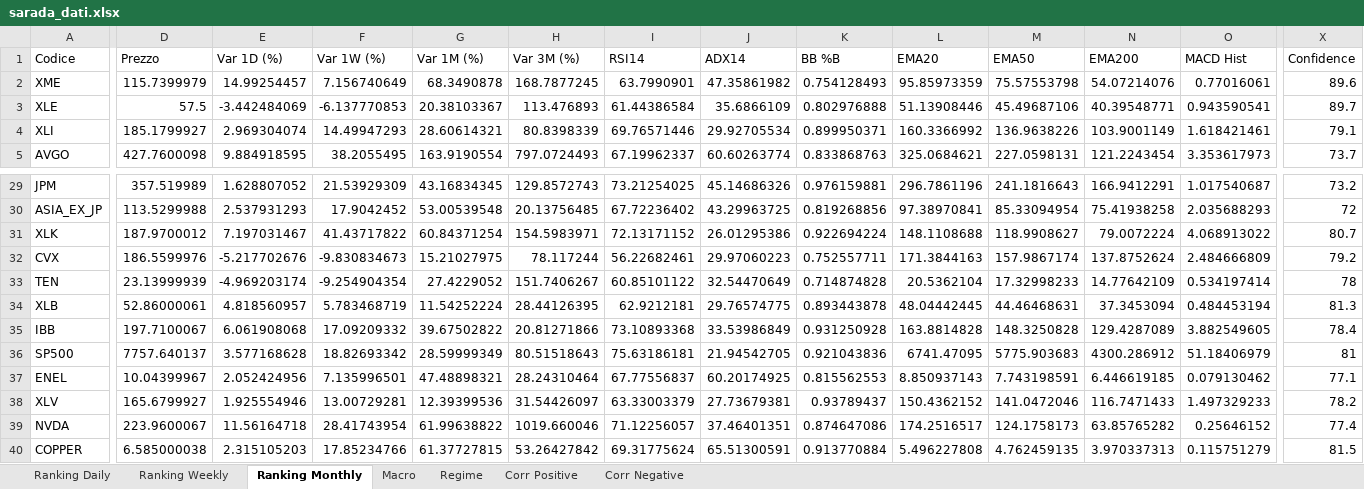
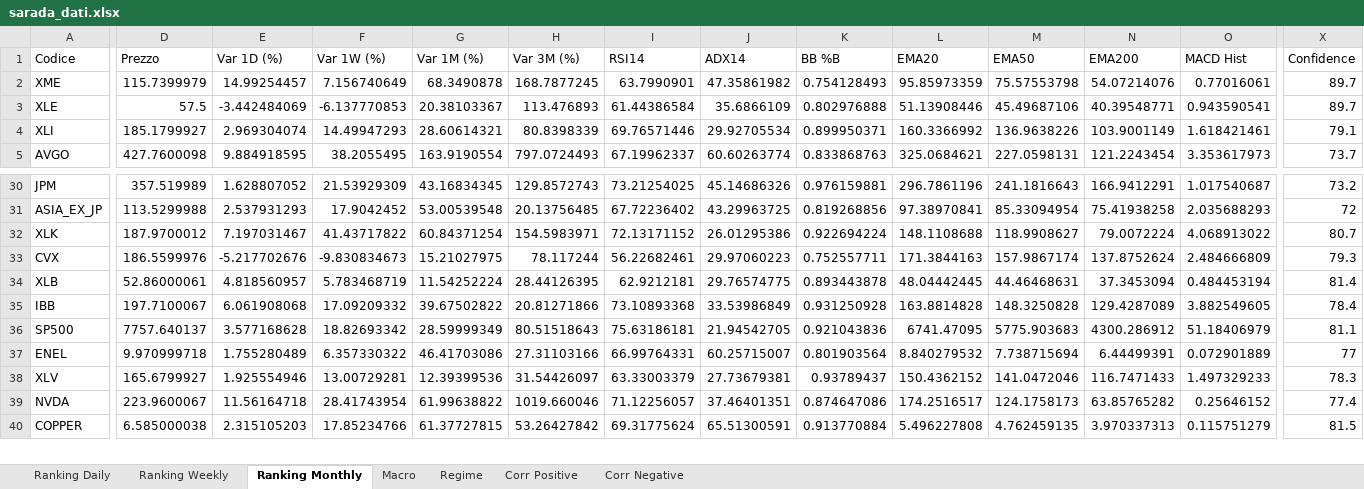
Before and after one commit to giapal96-star/jennifer-trading-dashbord, an Excel workbook: docs/sarada_dati.xlsx, sheet Ranking Monthly, drawn as a sheet; only a part is shown, gaps mark what is left out; values as stored, in another font and other column widths than the file's, no borders; removed rows and columns are numbered as before the commit, all else as after; rows hold the shown columns only; the diff covers the shown part only; the diff names each change by its address in the sheet, - before the commit and + after, or states it on an @@ line.

```diff
--- a/docs/sarada_dati.xlsx (sheet Ranking Monthly)
+++ b/docs/sarada_dati.xlsx (sheet Ranking Monthly)
-X2 (Confidence): 89.6
+X2 (Confidence): 89.7
-X33 (Confidence): 79.2
+X33 (Confidence): 79.3
-row 33: TEN | 23.13999939 | -4.969203174 | -9.254904354 | 27.4229052 | 151.7406267 | 60.85101122 | 32.54470649 | 0.714874828 | 20.5362104 | 17.32998233 | 14.77642109 | 0.534197414 | 78
-X34 (Confidence): 81.3
+X34 (Confidence): 81.4
-X36 (Confidence): 81
+X36 (Confidence): 81.1
-D37 (Prezzo): 10.04399967
+D37 (Prezzo): 9.970999718
-E37 (Var 1D (%)): 2.052424956
+E37 (Var 1D (%)): 1.755280489
-F37 (Var 1W (%)): 7.135996501
+F37 (Var 1W (%)): 6.357330322
-G37 (Var 1M (%)): 47.48898321
+G37 (Var 1M (%)): 46.41703086
-H37 (Var 3M (%)): 28.24310464
+H37 (Var 3M (%)): 27.31103166
-I37 (RSI14): 67.77556837
+I37 (RSI14): 66.99764331
-J37 (ADX14): 60.20174925
+J37 (ADX14): 60.25715007
-K37 (BB %B): 0.815562553
+K37 (BB %B): 0.801903564
-L37 (EMA20): 8.850937143
+L37 (EMA20): 8.840279532
-M37 (EMA50): 7.743198591
+M37 (EMA50): 7.738715694
-N37 (EMA200): 6.446619185
+N37 (EMA200): 6.44499391
-O37 (MACD Hist): 0.079130462
+O37 (MACD Hist): 0.072901889
-X37 (Confidence): 77.1
+X37 (Confidence): 77
-X38 (Confidence): 78.2
+X38 (Confidence): 78.3
```
Also changed, not shown: 6 added rows, 5 removed rows and 531 edited cells elsewhere in this sheet, sheet Ranking Daily, sheet Ranking Weekly, sheet Corr Negative, sheet Corr Positive, sheet Regime, sheet Macro, 2 other files.
